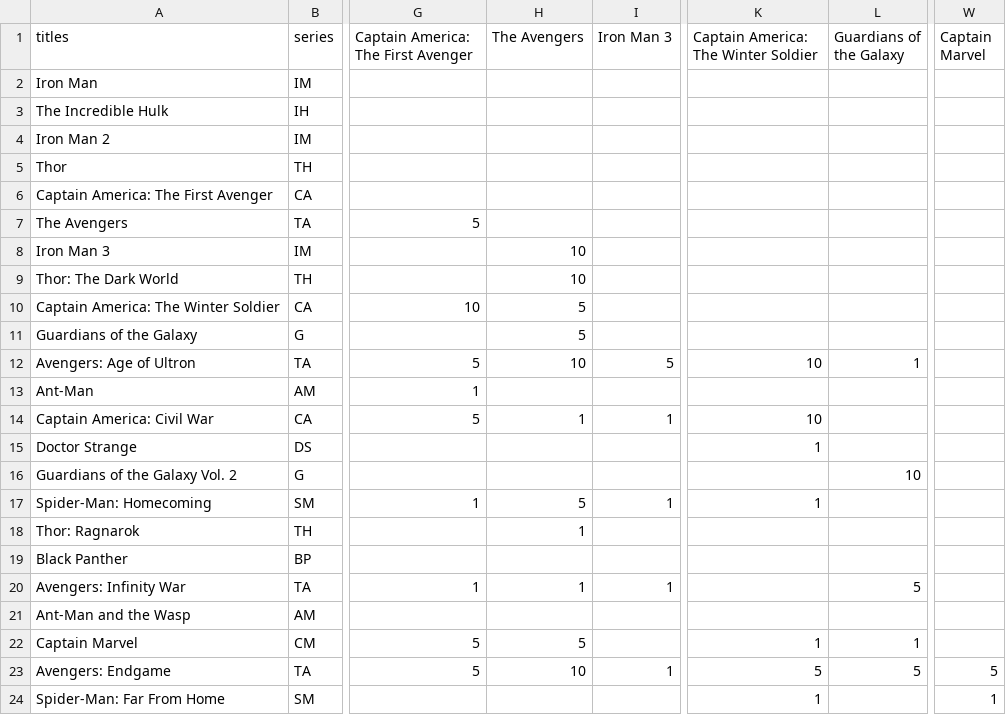
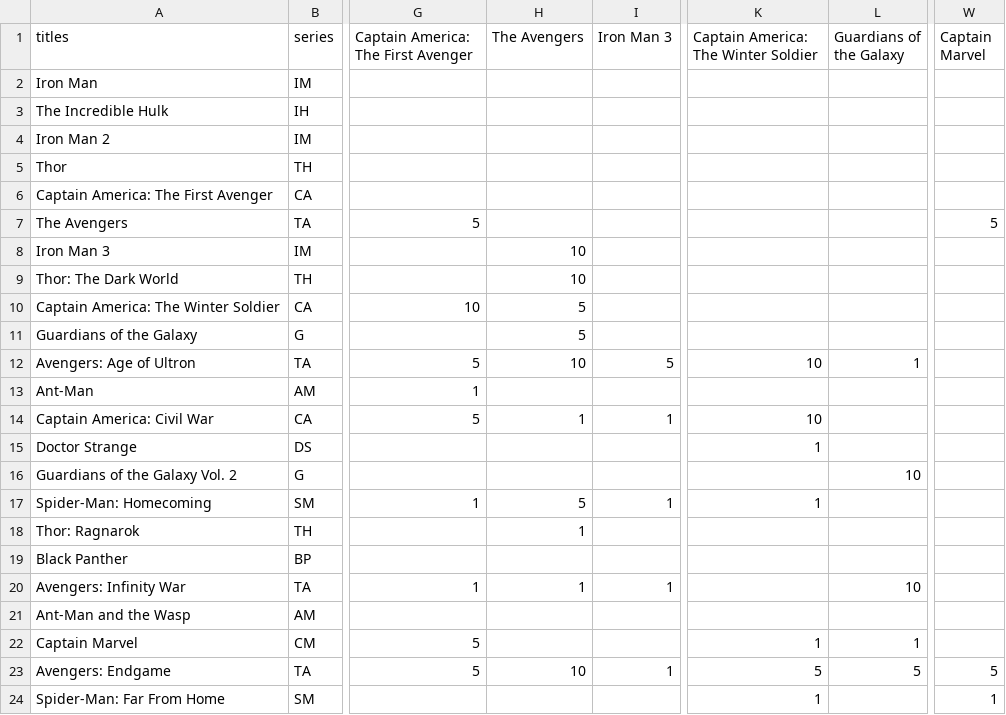
Before and after one commit to WilliamLocatelli/mcu-expert, a CSV file: MCUphase1to3-weighted.csv, drawn as a sheet; only a part is shown, gaps mark what is left out; the diff names each change by its address in the sheet, - before the commit and + after, or states it on an @@ line.

```diff
--- a/MCUphase1to3-weighted.csv
+++ b/MCUphase1to3-weighted.csv
-W7 (Captain Marvel): (empty)
+W7 (Captain Marvel): 5
-L20 (Guardians of the Galaxy): 5
+L20 (Guardians of the Galaxy): 10
-H22 (The Avengers): 5
+H22 (The Avengers): (empty)
```
Also changed, not shown: 1 other file.
